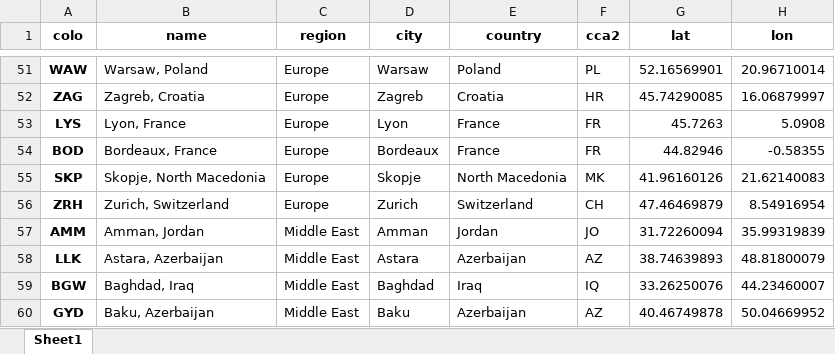
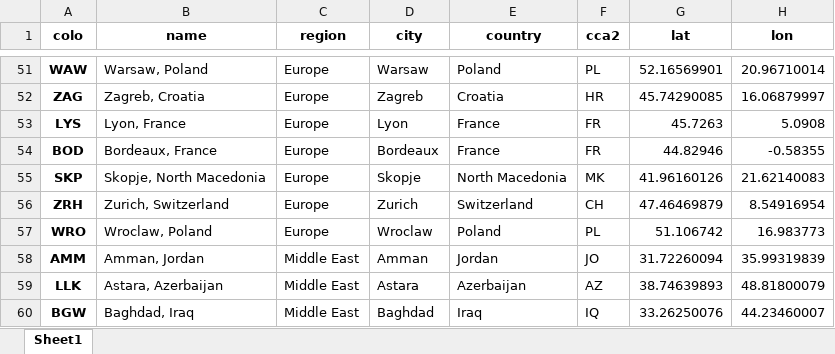
Before and after one commit to adamb/cloudflare-colo-list, an Excel workbook: DC-Colos.xlsx, sheet Sheet1, drawn as a sheet; only a part is shown, gaps mark what is left out; the shorter side is filled out with more unchanged rows; values as stored, in another font and other column widths than the file's, no borders; the diff names each change by its address in the sheet, - before the commit and + after, or states it on an @@ line.

```diff
--- a/DC-Colos.xlsx (sheet Sheet1)
+++ b/DC-Colos.xlsx (sheet Sheet1)
+row 57: WRO | Wroclaw, Poland | Europe | Wroclaw | Poland | PL | 51.106742 | 16.983773
```
Also changed, not shown: 3 other files.
